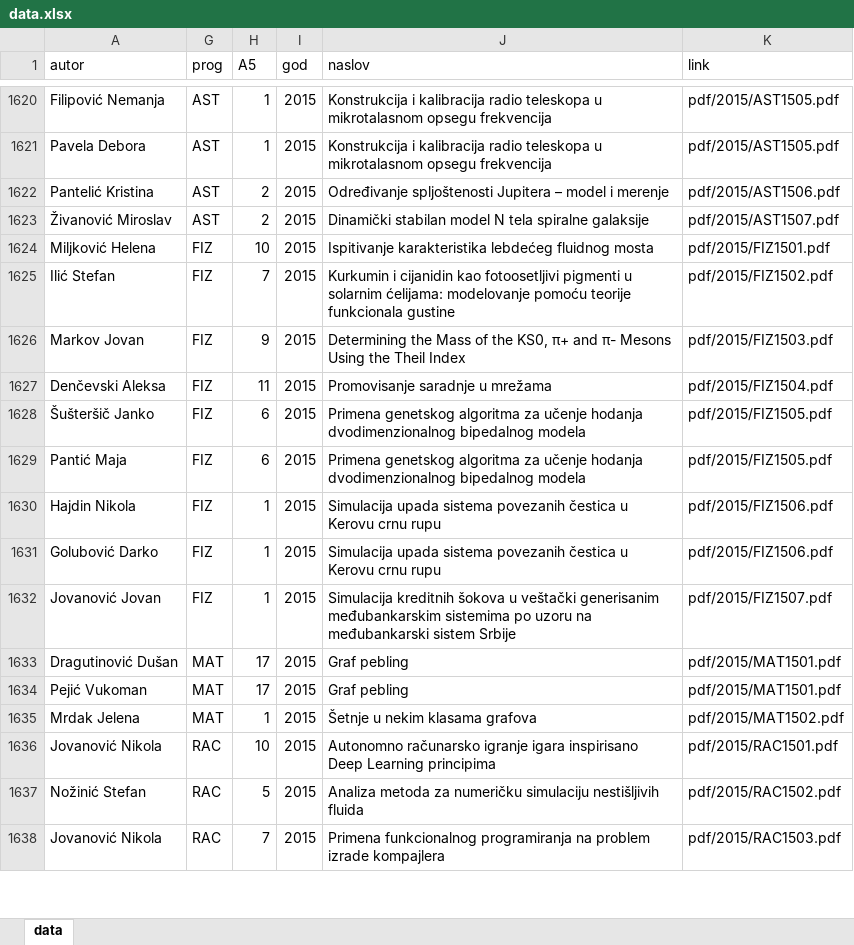
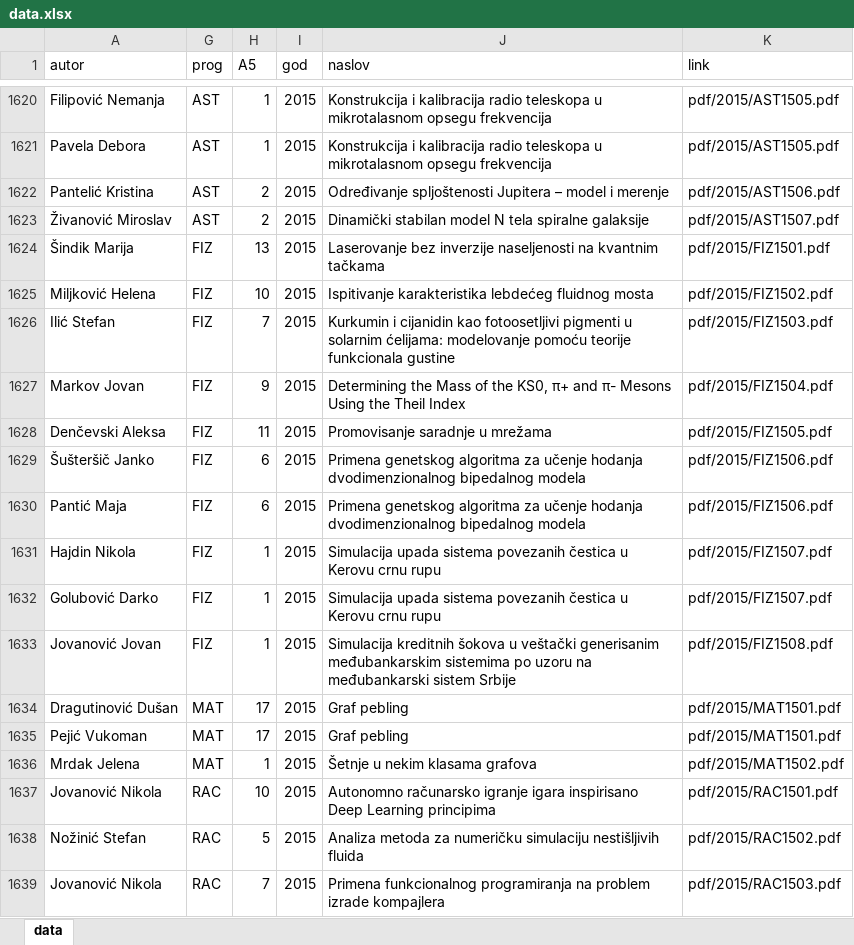
Before and after one commit to esveske/esveske, an Excel workbook: data.xlsx, sheet data, drawn as a sheet; only a part is shown, gaps mark what is left out; values as stored, in another font and other column widths than the file's, no borders; table styles not drawn; addresses are those after the commit; the diff names each change by its address in the sheet, - before the commit and + after, or states it on an @@ line.

Commit message:
fix fizika 2015

```diff
--- a/data.xlsx (sheet data)
+++ b/data.xlsx (sheet data)
+row 1624: Šindik Marija | FIZ | 13 | 2015 | Laserovanje bez inverzije naseljenosti na kvantnim tačkama | pdf/2015/FIZ1501.pdf
-K1625 (link): pdf/2015/FIZ1501.pdf
+K1625 (link): pdf/2015/FIZ1502.pdf
-K1626 (link): pdf/2015/FIZ1502.pdf
+K1626 (link): pdf/2015/FIZ1503.pdf
-K1627 (link): pdf/2015/FIZ1503.pdf
+K1627 (link): pdf/2015/FIZ1504.pdf
-K1628 (link): pdf/2015/FIZ1504.pdf
+K1628 (link): pdf/2015/FIZ1505.pdf
-K1629:K1630 (link): pdf/2015/FIZ1505.pdf
+K1629:K1630 (link): pdf/2015/FIZ1506.pdf
-K1631:K1632 (link): pdf/2015/FIZ1506.pdf
+K1631:K1632 (link): pdf/2015/FIZ1507.pdf
-K1633 (link): pdf/2015/FIZ1507.pdf
+K1633 (link): pdf/2015/FIZ1508.pdf
```
